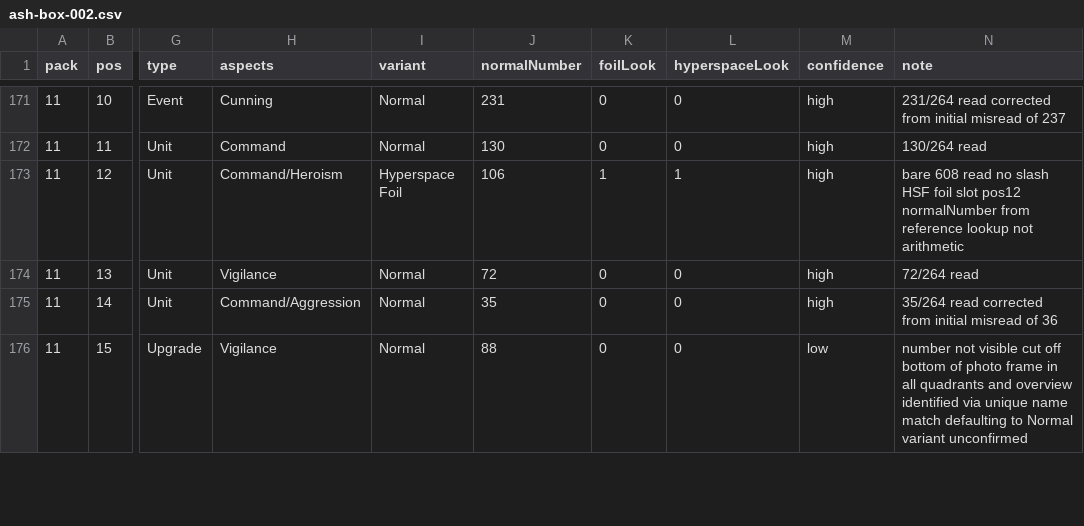
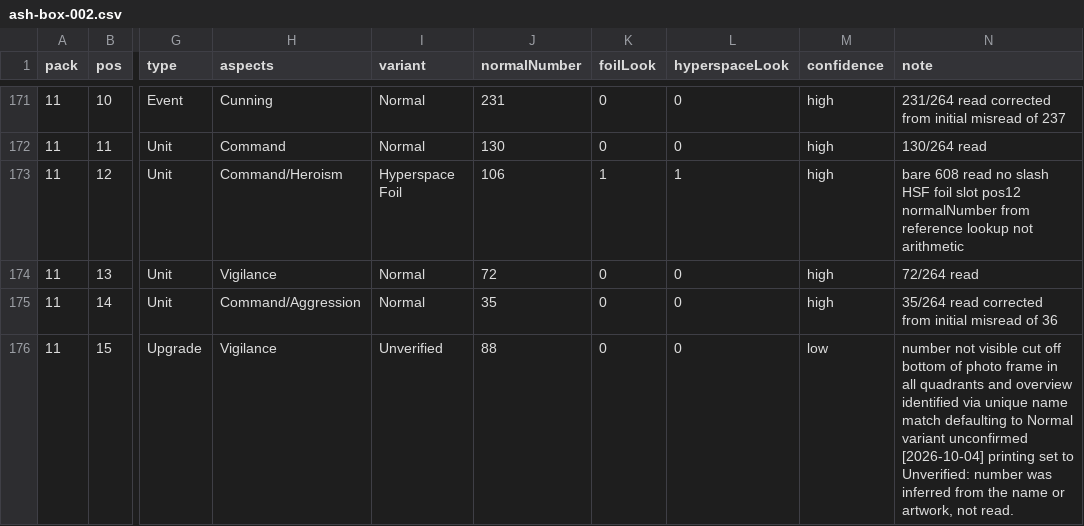
Before and after one commit to ledwards/swupod, a CSV file: data/real-boxes/ash-box-002.csv, drawn as a sheet; only a part is shown, gaps mark what is left out; the diff covers the shown part only; the diff names each change by its address in the sheet, - before the commit and + after, or states it on an @@ line.

```diff
--- a/data/real-boxes/ash-box-002.csv
+++ b/data/real-boxes/ash-box-002.csv
-I176 (variant): Normal
+I176 (variant): Unverified
-N176 (note): …variant unconfirmed
+N176 (note): …variant unconfirmed [2026-10-04] printing set to Unverified: number was inferred from the name or artwork, not read.
```
Also changed, not shown: 14 edited cells elsewhere in this file, data/real-boxes/ash-box-001.csv, data/real-boxes/ash-box-004.csv, 22 other files.
